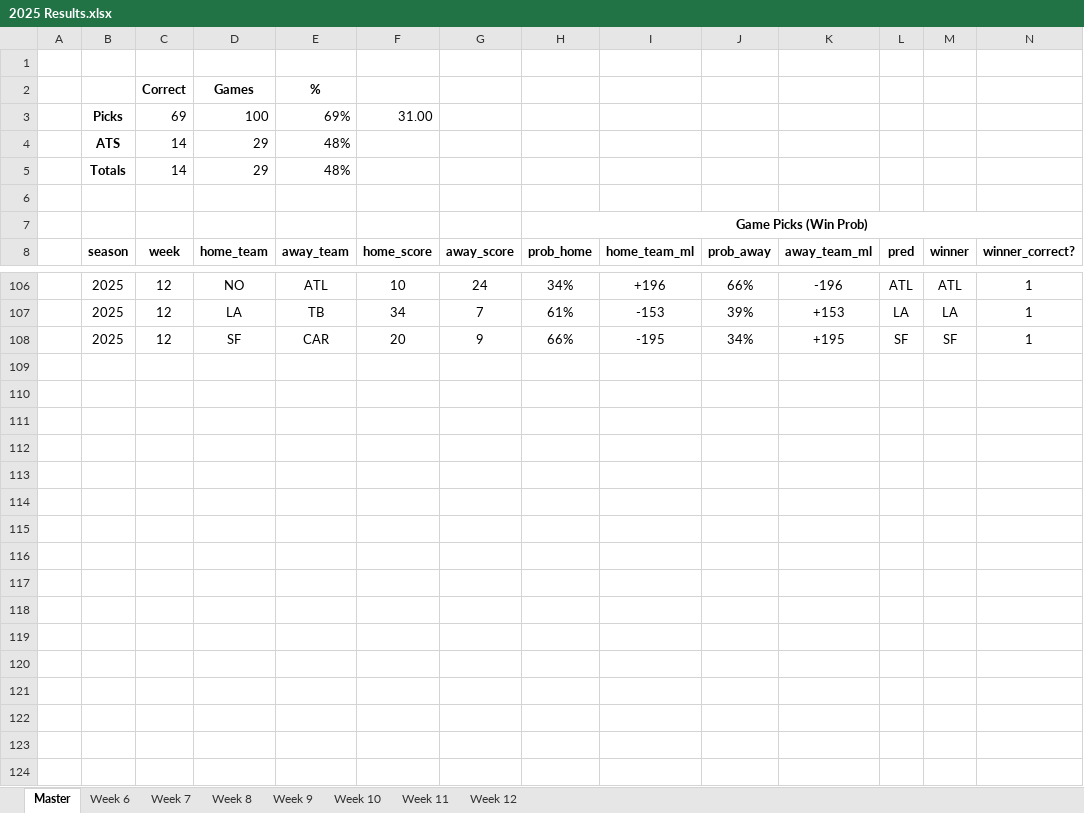
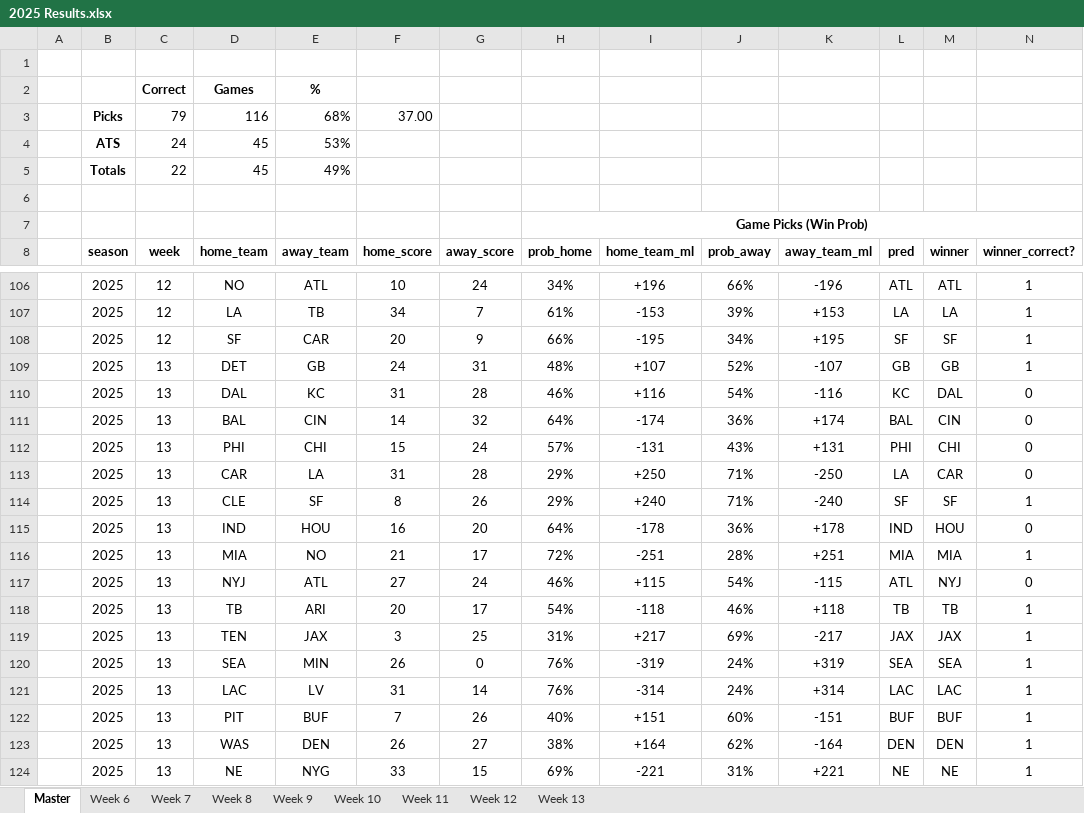
Before and after one commit to jmiller240/nfl-analytics, an Excel workbook: model results/2025 Results.xlsx, sheet Master, drawn as a sheet; only a part is shown, gaps mark what is left out; values as stored, in another font and other column widths than the file's, no borders; conditional formats not drawn; removed rows and columns are numbered as before the commit, all else as after; rows hold the shown columns only; the diff names each change by its address in the sheet, - before the commit and + after, or states it on an @@ line.

```diff
--- a/model results/2025 Results.xlsx (sheet Master)
+++ b/model results/2025 Results.xlsx (sheet Master)
+sheet tab: Week 13
-row 3:  | Picks | 69 | 100 | 69% | 31.00
-row 4:  | ATS | 14 | 29 | 48%
-row 5:  | Totals | 14 | 29 | 48%
+row 3:  | Picks | 79 | 116 | 68% | 37.00
+row 4:  | ATS | 24 | 45 | 53%
+row 5:  | Totals | 22 | 45 | 49%
+row 109:  | 2025 | 13 | DET | GB | 24 | 31 | 48% | +107 | 52% | -107 | GB | GB | 1
+row 110:  | 2025 | 13 | DAL | KC | 31 | 28 | 46% | +116 | 54% | -116 | KC | DAL | 0
+row 111:  | 2025 | 13 | BAL | CIN | 14 | 32 | 64% | -174 | 36% | +174 | BAL | CIN | 0
+row 112:  | 2025 | 13 | PHI | CHI | 15 | 24 | 57% | -131 | 43% | +131 | PHI | CHI | 0
+row 113:  | 2025 | 13 | CAR | LA | 31 | 28 | 29% | +250 | 71% | -250 | LA | CAR | 0
+row 114:  | 2025 | 13 | CLE | SF | 8 | 26 | 29% | +240 | 71% | -240 | SF | SF | 1
+row 115:  | 2025 | 13 | IND | HOU | 16 | 20 | 64% | -178 | 36% | +178 | IND | HOU | 0
+row 116:  | 2025 | 13 | MIA | NO | 21 | 17 | 72% | -251 | 28% | +251 | MIA | MIA | 1
+row 117:  | 2025 | 13 | NYJ | ATL | 27 | 24 | 46% | +115 | 54% | -115 | ATL | NYJ | 0
+row 118:  | 2025 | 13 | TB | ARI | 20 | 17 | 54% | -118 | 46% | +118 | TB | TB | 1
+row 119:  | 2025 | 13 | TEN | JAX | 3 | 25 | 31% | +217 | 69% | -217 | JAX | JAX | 1
+row 120:  | 2025 | 13 | SEA | MIN | 26 | 0 | 76% | -319 | 24% | +319 | SEA | SEA | 1
+row 121:  | 2025 | 13 | LAC | LV | 31 | 14 | 76% | -314 | 24% | +314 | LAC | LAC | 1
+row 122:  | 2025 | 13 | PIT | BUF | 7 | 26 | 40% | +151 | 60% | -151 | BUF | BUF | 1
+row 123:  | 2025 | 13 | WAS | DEN | 26 | 27 | 38% | +164 | 62% | -164 | DEN | DEN | 1
+row 124:  | 2025 | 13 | NE | NYG | 33 | 15 | 69% | -221 | 31% | +221 | NE | NE | 1
```
Also changed, not shown: 11 other files.
